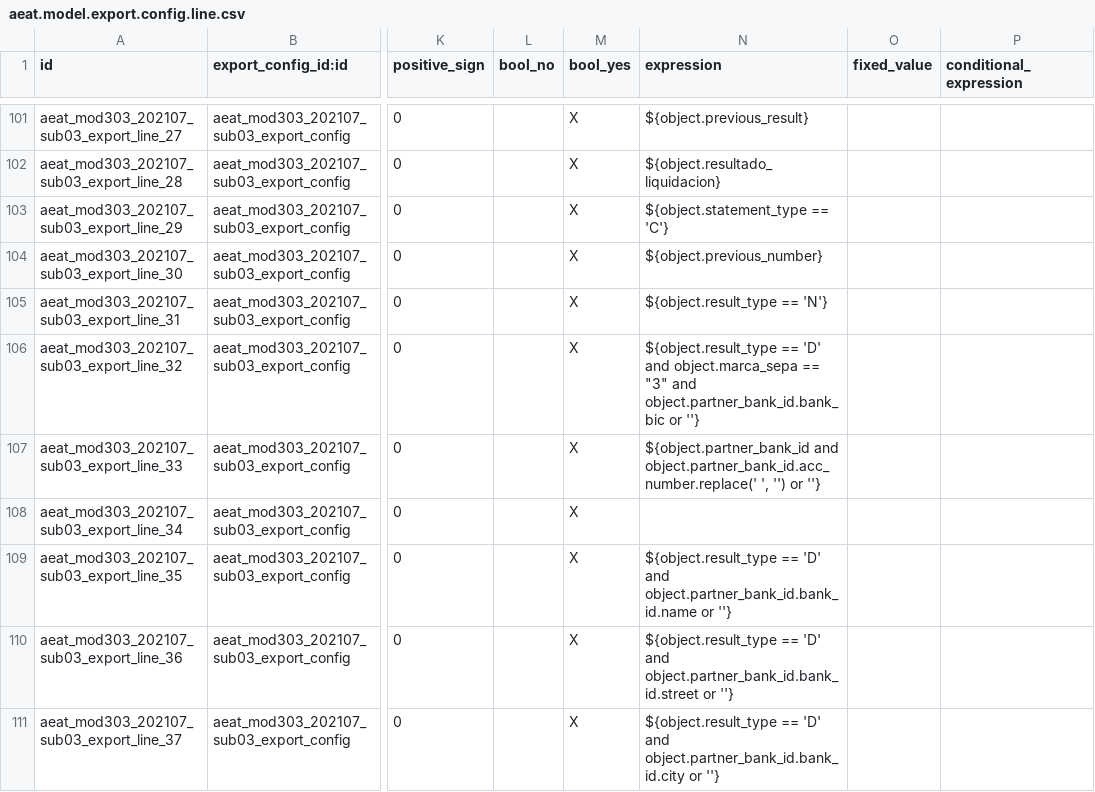
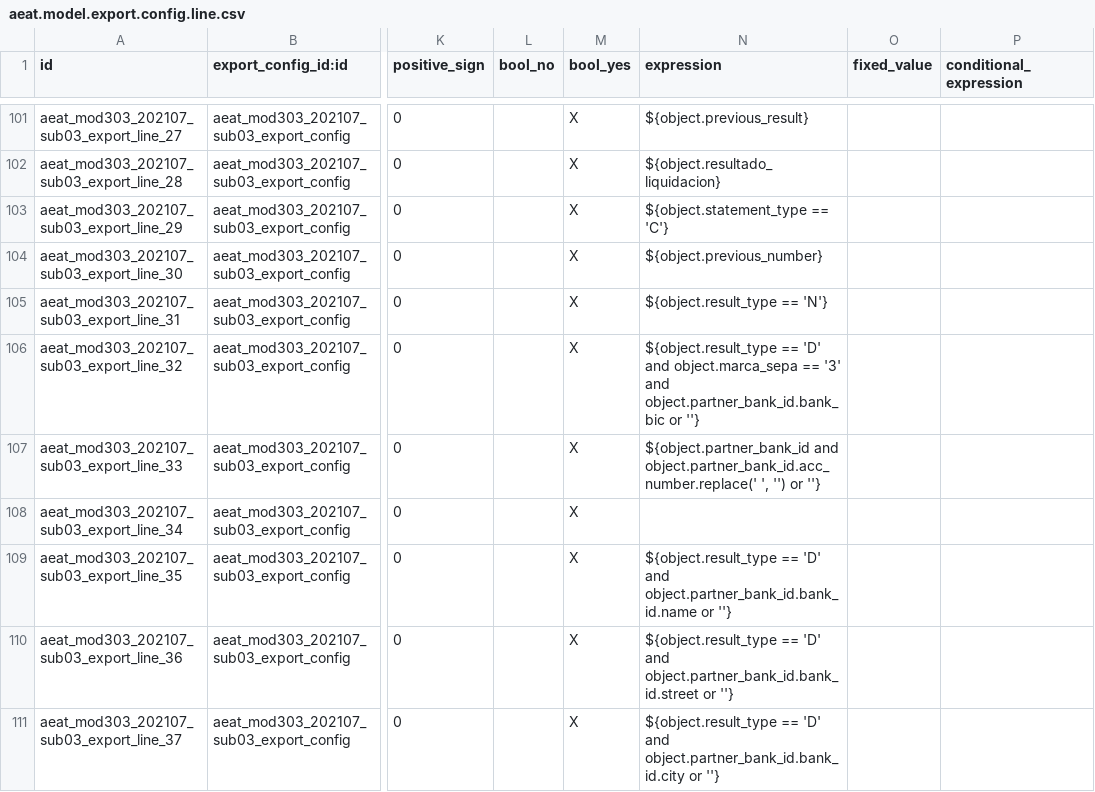
Before and after one commit to kike7laguna/l10n-spain, a CSV file: l10n_es_aeat_mod303/data/2021-07/aeat.model.export.config.line.csv, drawn as a sheet; only a part is shown, gaps mark what is left out; the diff names each change by its address in the sheet, - before the commit and + after, or states it on an @@ line.

Commit message:
[FIX] l10n_es_aeat_mod303: Illegal quoting in export line

```diff
--- a/l10n_es_aeat_mod303/data/2021-07/aeat.model.export.config.line.csv
+++ b/l10n_es_aeat_mod303/data/2021-07/aeat.model.export.config.line.csv
-N106 (expression): …object.marca_sepa == "3" and object.partner_bank_id.bank_bic…
+N106 (expression): …object.marca_sepa == '3' and object.partner_bank_id.bank_bic…
```
